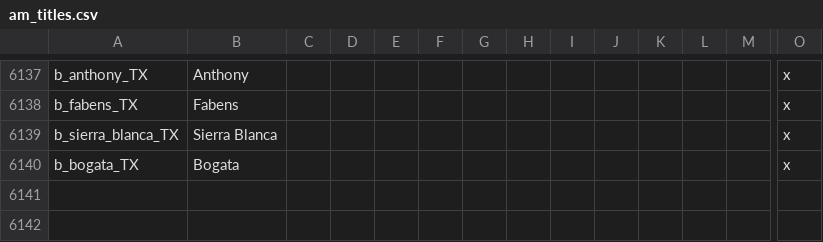
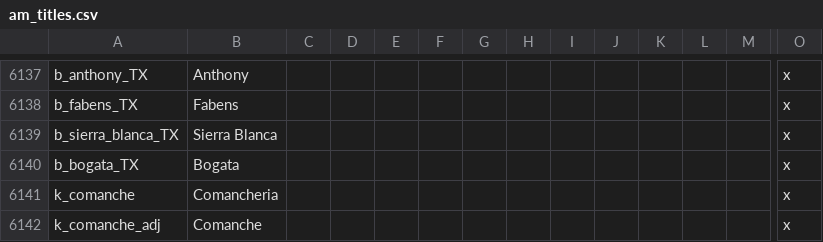
Before and after one commit to Ofaloaf/postapoc, a CSV file: After the End/localisation/am_titles.csv, drawn as a sheet; only a part is shown, gaps mark what is left out; rows hold the shown columns only; the diff names each change by its address in the sheet, - before the commit and + after, or states it on an @@ line.

```diff
--- a/After the End/localisation/am_titles.csv
+++ b/After the End/localisation/am_titles.csv
+row 6141: k_comanche | Comancheria |  |  |  |  |  |  |  |  |  |  |  | x
+row 6142: k_comanche_adj | Comanche |  |  |  |  |  |  |  |  |  |  |  | x
```
Also changed, not shown: After the End/localisation/am_flavor.csv, 21 other files.
